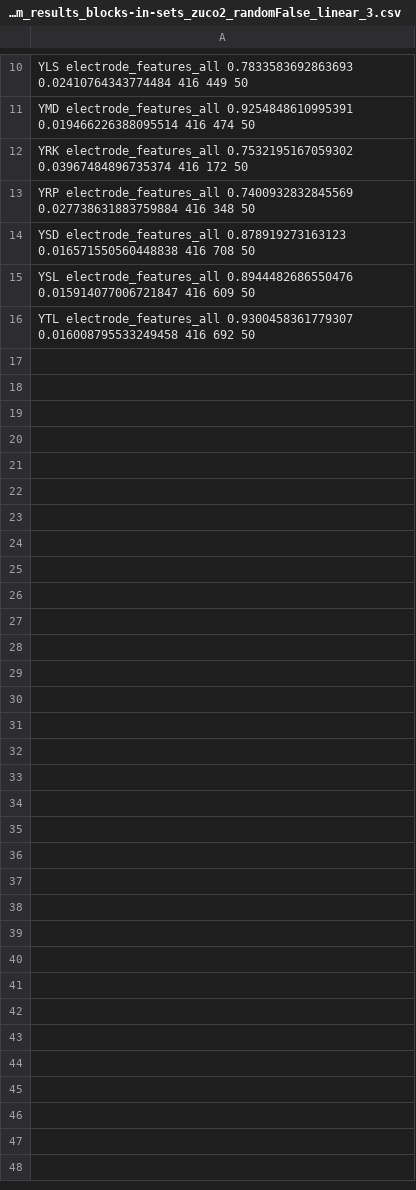
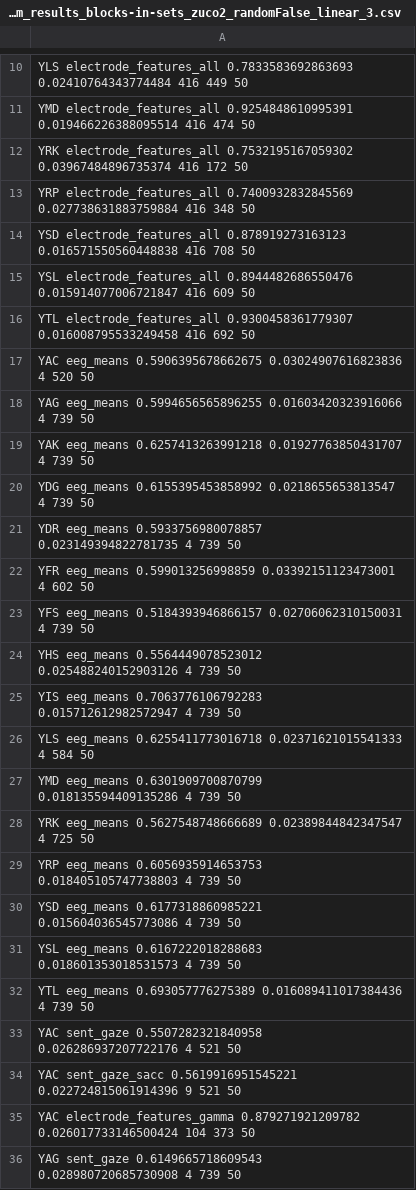
Before and after one commit to norahollenstein/reading-task-classification, a CSV file: sentence-level/results/2021-07-21_svm_results_blocks-in-sets_zuco2_randomFalse_linear_3.csv, drawn as a sheet; only a part is shown, gaps mark what is left out; the diff covers the shown part only.

```diff
--- a/sentence-level/results/2021-07-21_svm_results_blocks-in-sets_zuco2_randomFalse_linear_3.csv
+++ b/sentence-level/results/2021-07-21_svm_results_blocks-in-sets_zuco2_randomFalse_linear_3.csv
@@ -16 +16,21 @@ YSL electrode_features_all 0.8944482686550476 0.015914077006721847 416 609 50
 YTL electrode_features_all 0.9300458361779307 0.016008795533249458 416 692 50
+YAC eeg_means 0.5906395678662675 0.03024907616823836 4 520 50
+YAG eeg_means 0.5994656565896255 0.01603420323916066 4 739 50
+YAK eeg_means 0.6257413263991218 0.01927763850431707 4 739 50
+YDG eeg_means 0.6155395453858992 0.0218655653813547 4 739 50
+YDR eeg_means 0.5933756980078857 0.023149394822781735 4 739 50
+YFR eeg_means 0.599013256998859 0.03392151123473001 4 602 50
+YFS eeg_means 0.5184393946866157 0.02706062310150031 4 739 50
+YHS eeg_means 0.5564449078523012 0.025488240152903126 4 739 50
+YIS eeg_means 0.7063776106792283 0.015712612982572947 4 739 50
+YLS eeg_means 0.6255411773016718 0.02371621015541333 4 584 50
+YMD eeg_means 0.6301909700870799 0.018135594409135286 4 739 50
+YRK eeg_means 0.5627548748666689 0.02389844842347547 4 725 50
+YRP eeg_means 0.6056935914653753 0.018405105747738803 4 739 50
+YSD eeg_means 0.6177318860985221 0.015604036545773086 4 739 50
+YSL eeg_means 0.6167222018288683 0.018601353018531573 4 739 50
+YTL eeg_means 0.693057776275389 0.016089411017384436 4 739 50
+YAC sent_gaze 0.5507282321840958 0.026286937207722176 4 521 50
+YAC sent_gaze_sacc 0.5619916951545221 0.022724815061914396 9 521 50
+YAC electrode_features_gamma 0.879271921209782 0.026017733146500424 104 373 50
+YAG sent_gaze 0.6149665718609543 0.028980720685730908 4 739 50
```
Also changed, not shown: 44 added rows elsewhere in this file, sentence-level/results/2021-07-21_svm_results_blocks-in-sets_zuco2_randomFalse_linear_1.csv, sentence-level/results/2021-07-21_svm_results_blocks-in-sets_zuco2_randomFalse_linear_2.csv, 7 other files.
